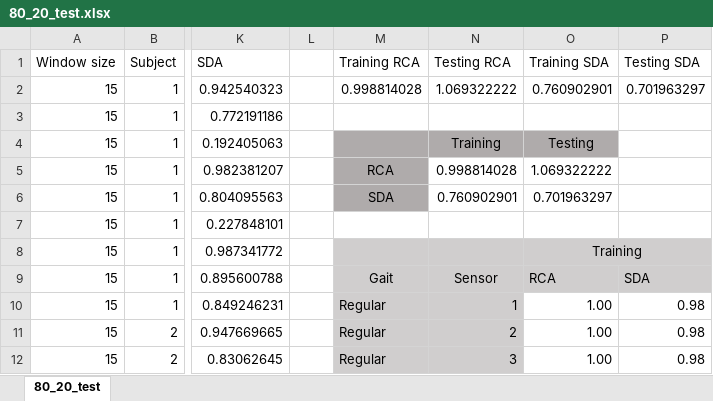
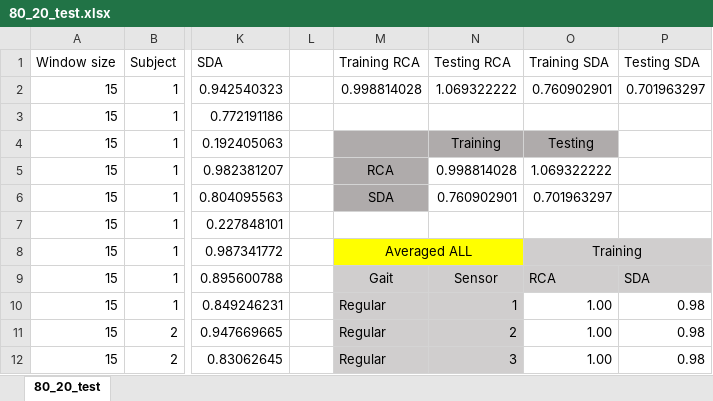
Before and after one commit to acmilandroid/pedometer, an Excel workbook: window_test/80_20_test.xlsx, sheet 80_20_test, drawn as a sheet; only a part is shown, gaps mark what is left out; values as stored, in another font and other column widths than the file's, no borders; the diff covers the shown part only; the diff names each change by its address in the sheet, - before the commit and + after, or states it on an @@ line.

Commit message:
change 9_test print, change to only window size 15 for testing

```diff
--- a/window_test/80_20_test.xlsx (sheet 80_20_test)
+++ b/window_test/80_20_test.xlsx (sheet 80_20_test)
-M8 (Training RCA): (empty)
+M8 (Training RCA): Averaged ALL
-M8:N8 fill: #D0CECE
+M8:N8 fill: #FFFF00
+M8:N8 merged
```
Also changed, not shown: 63 edited cells, cell formats and merged cells elsewhere in this sheet, 2 other files.
